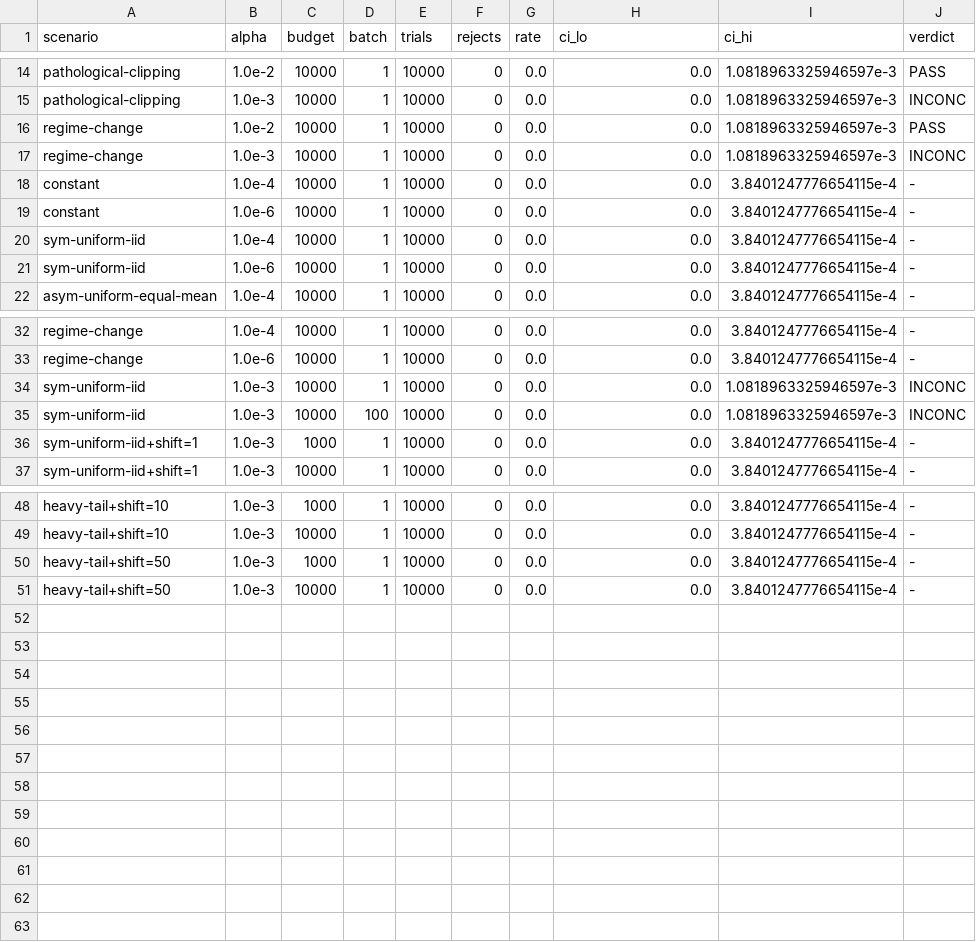
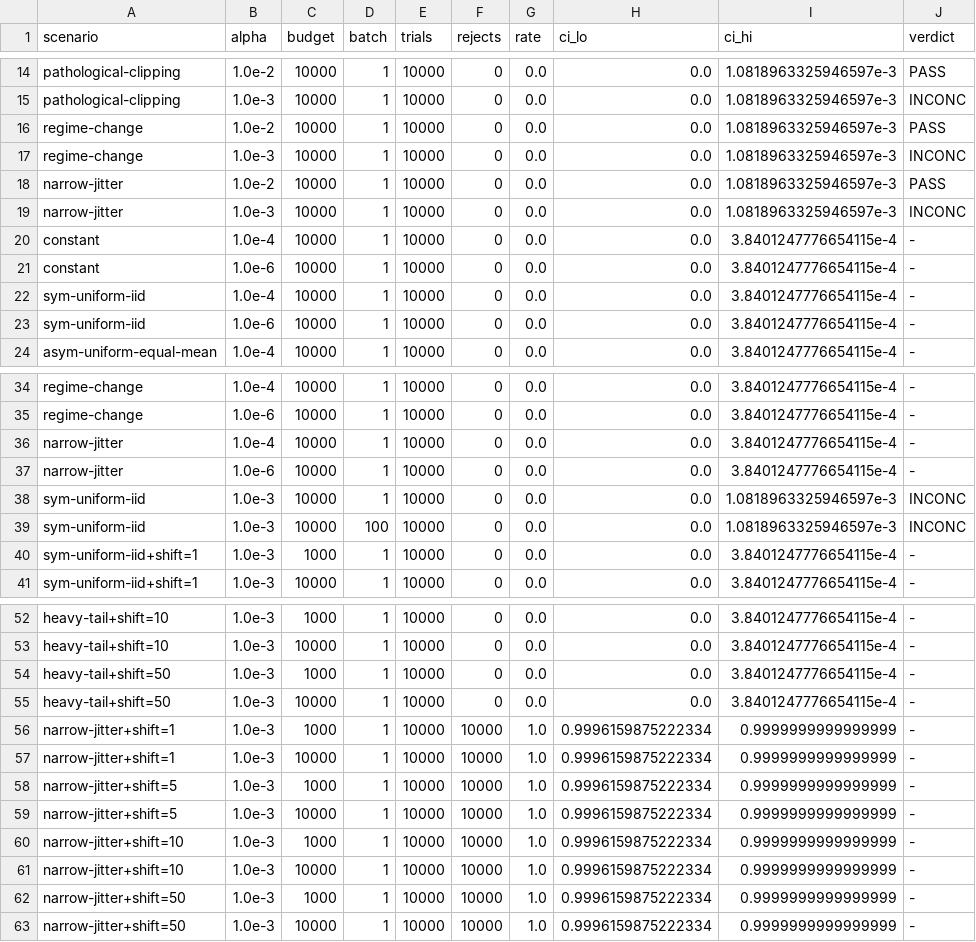
Before and after one commit to ppad-tech/censor, a CSV file: etc/validate/baseline.csv, drawn as a sheet; only a part is shown, gaps mark what is left out; the diff names each change by its address in the sheet, - before the commit and + after, or states it on an @@ line.

```diff
--- a/etc/validate/baseline.csv
+++ b/etc/validate/baseline.csv
+row 18: narrow-jitter | 1.0e-2 | 10000 | 1 | 10000 | 0 | 0.0 | 0.0 | 1.0818963325946597e-3 | PASS
+row 19: narrow-jitter | 1.0e-3 | 10000 | 1 | 10000 | 0 | 0.0 | 0.0 | 1.0818963325946597e-3 | INCONC
+row 36: narrow-jitter | 1.0e-4 | 10000 | 1 | 10000 | 0 | 0.0 | 0.0 | 3.8401247776654115e-4 | -
+row 37: narrow-jitter | 1.0e-6 | 10000 | 1 | 10000 | 0 | 0.0 | 0.0 | 3.8401247776654115e-4 | -
+row 56: narrow-jitter+shift=1 | 1.0e-3 | 1000 | 1 | 10000 | 10000 | 1.0 | 0.9996159875222334 | 0.9999999999999999 | -
+row 57: narrow-jitter+shift=1 | 1.0e-3 | 10000 | 1 | 10000 | 10000 | 1.0 | 0.9996159875222334 | 0.9999999999999999 | -
+row 58: narrow-jitter+shift=5 | 1.0e-3 | 1000 | 1 | 10000 | 10000 | 1.0 | 0.9996159875222334 | 0.9999999999999999 | -
+row 59: narrow-jitter+shift=5 | 1.0e-3 | 10000 | 1 | 10000 | 10000 | 1.0 | 0.9996159875222334 | 0.9999999999999999 | -
+row 60: narrow-jitter+shift=10 | 1.0e-3 | 1000 | 1 | 10000 | 10000 | 1.0 | 0.9996159875222334 | 0.9999999999999999 | -
+row 61: narrow-jitter+shift=10 | 1.0e-3 | 10000 | 1 | 10000 | 10000 | 1.0 | 0.9996159875222334 | 0.9999999999999999 | -
+row 62: narrow-jitter+shift=50 | 1.0e-3 | 1000 | 1 | 10000 | 10000 | 1.0 | 0.9996159875222334 | 0.9999999999999999 | -
+row 63: narrow-jitter+shift=50 | 1.0e-3 | 10000 | 1 | 10000 | 10000 | 1.0 | 0.9996159875222334 | 0.9999999999999999 | -
```
Also changed, not shown: 4 other files.
